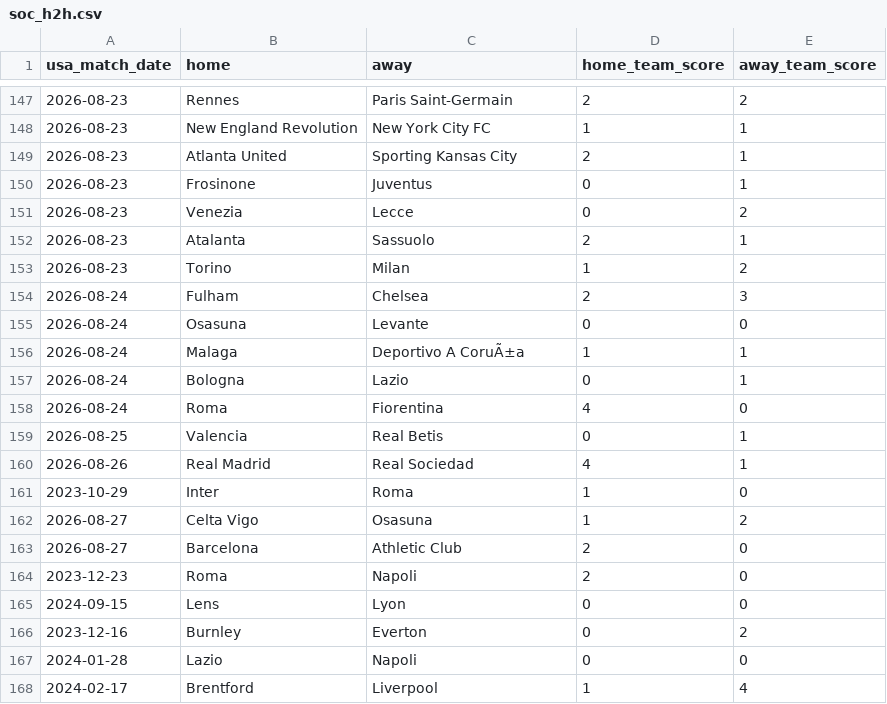
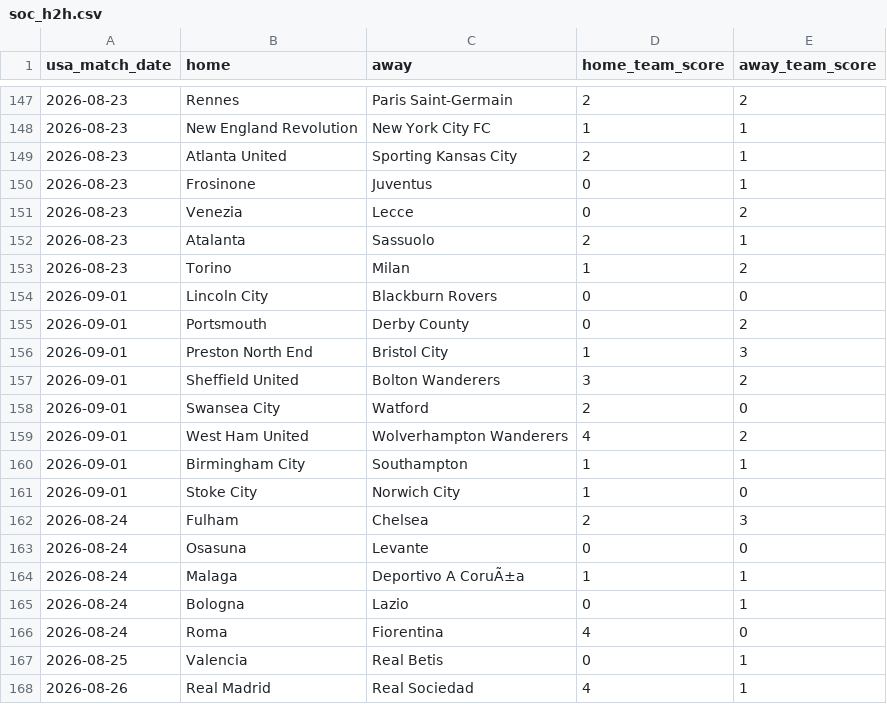
Before and after one commit to danielcappello/splitVault, a CSV file: soc_h2h.csv, drawn as a sheet; only a part is shown, gaps mark what is left out; the shorter side is filled out with more unchanged rows; the diff names each change by its address in the sheet, - before the commit and + after, or states it on an @@ line.

```diff
--- a/soc_h2h.csv
+++ b/soc_h2h.csv
+row 154: 2026-09-01 | Lincoln City | Blackburn Rovers | 0 | 0
+row 155: 2026-09-01 | Portsmouth | Derby County | 0 | 2
+row 156: 2026-09-01 | Preston North End | Bristol City | 1 | 3
+row 157: 2026-09-01 | Sheffield United | Bolton Wanderers | 3 | 2
+row 158: 2026-09-01 | Swansea City | Watford | 2 | 0
+row 159: 2026-09-01 | West Ham United | Wolverhampton Wanderers | 4 | 2
+row 160: 2026-09-01 | Birmingham City | Southampton | 1 | 1
+row 161: 2026-09-01 | Stoke City | Norwich City | 1 | 0
```
Also changed, not shown: soc_splits.csv.
